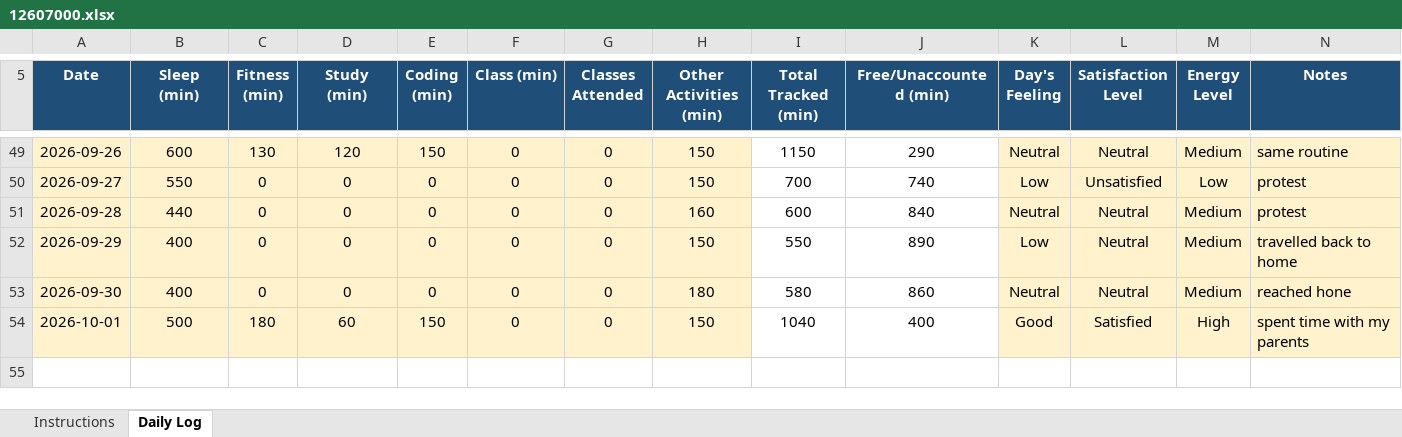
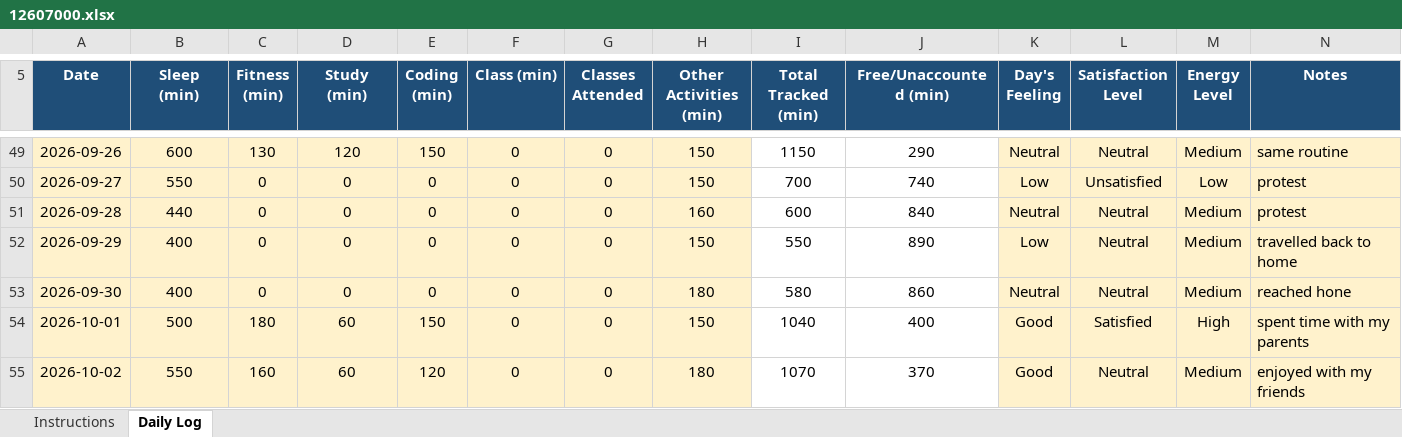
Before and after one commit to AbrarFayazBhat/12607000-Abrar-Fayaz-Bhat, an Excel workbook: 12607000.xlsx, sheet Daily Log, drawn as a sheet; only a part is shown, gaps mark what is left out; values as stored, in another font and other column widths than the file's, no borders; conditional formats not drawn; the diff names each change by its address in the sheet, - before the commit and + after, or states it on an @@ line.

Commit message:
Day 38

```diff
--- a/12607000.xlsx (sheet Daily Log)
+++ b/12607000.xlsx (sheet Daily Log)
+row 55: 2026-10-02 | 550 | 160 | 60 | 120 | 0 | 0 | 180 | 1070 | 370 | Good | Neutral | Medium | enjoyed with my friends
```
